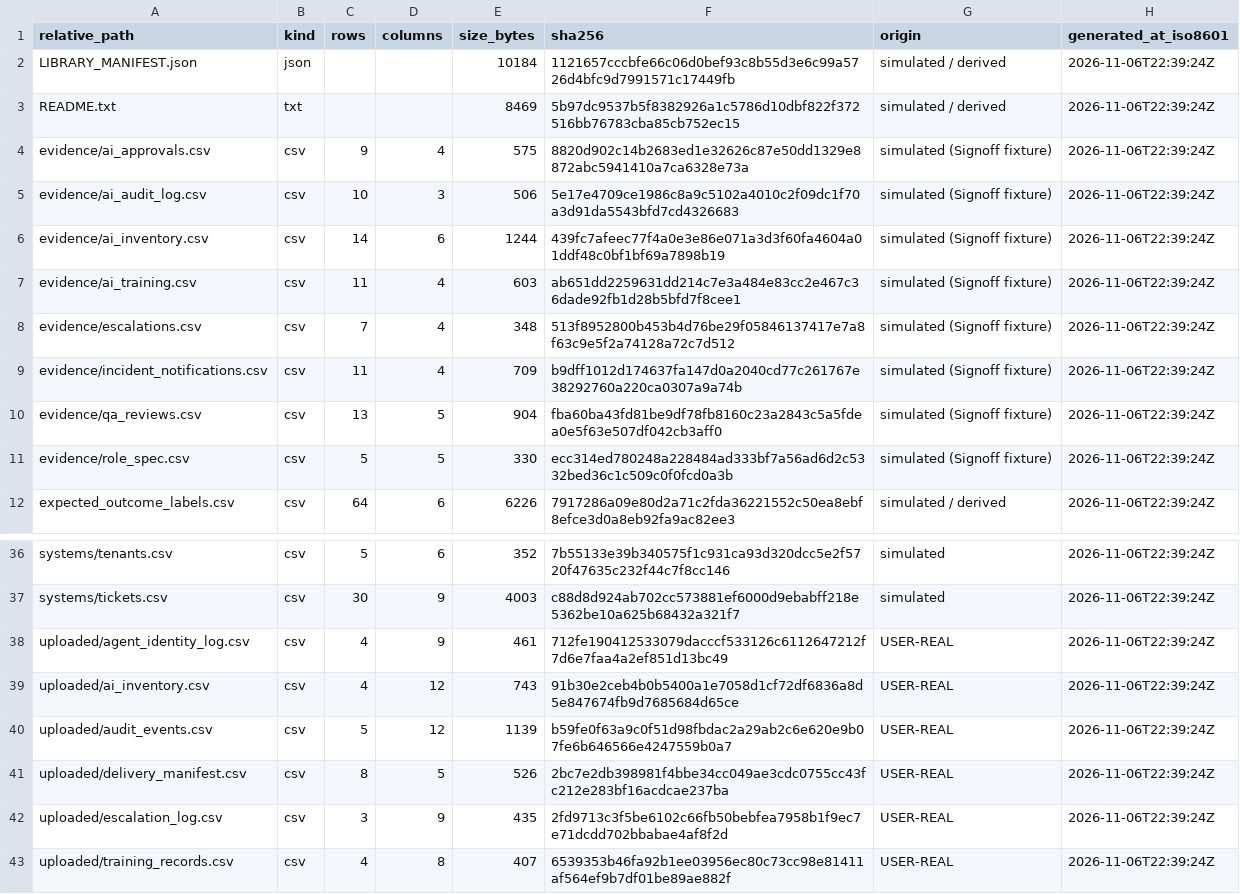
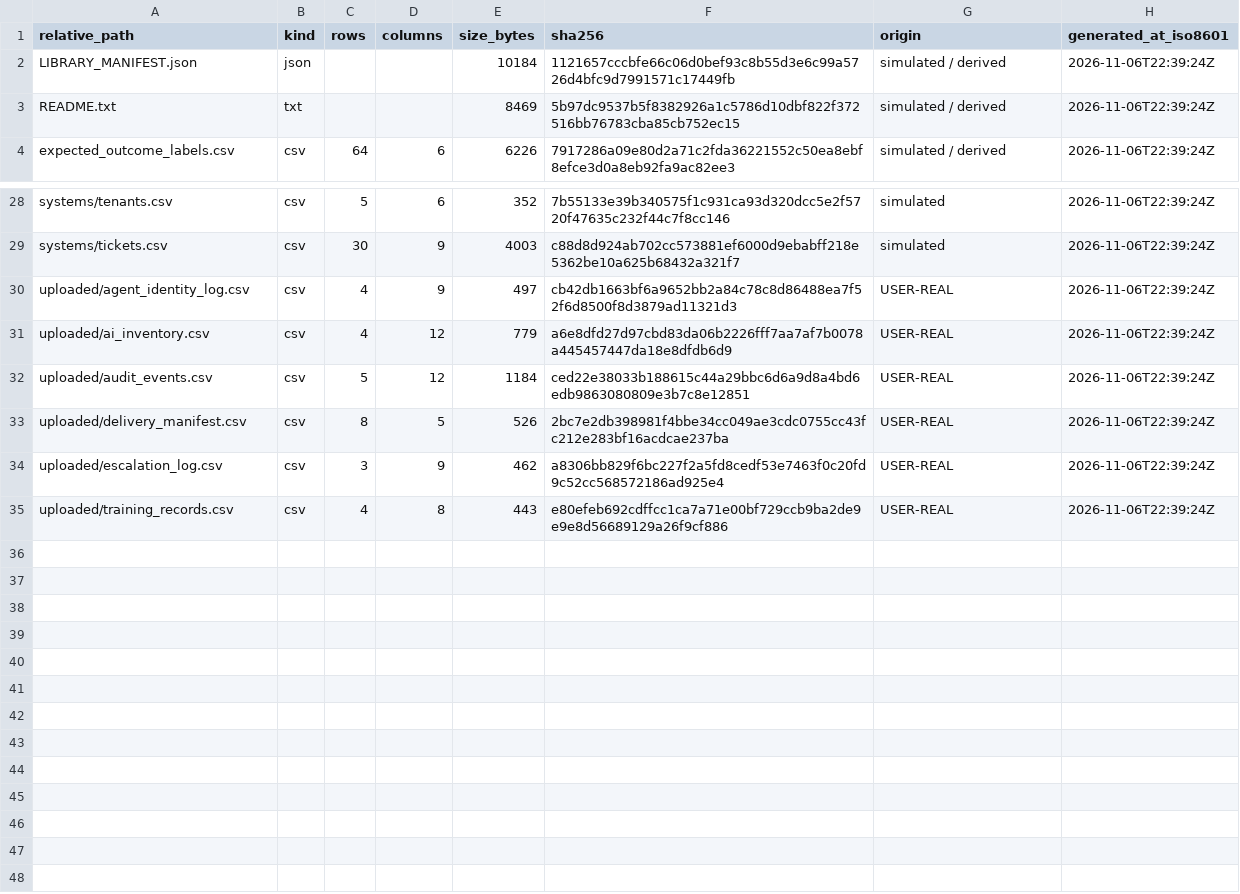
Before and after one commit to Hatemshalaby15071979/createlee, a CSV file: Createlee_platform/Createlee/system_library/INDEX.csv, drawn as a sheet; only a part is shown, gaps mark what is left out.

Commit message:
fix: address ledger findings (HI-09, HI-08, ME-05, ME-01..ME-04, ME-09, ME-16)
Security hardening and evidence-integrity remediation for CreateLee.

Security (HI-09)
- SECRET_KEY no longer ships a shared default. When CREATELEE_SECRET_KEY is
  unset/placeholder we generate a fresh random per-process key (ephemeral) and
  refuse to bind beyond loopback without a stable secret + bearer token.
- config.validate_runtime() fails closed before listening on a non-loopback host.
- Default bind is now 127.0.0.1 (was 0.0.0.0). Network exposure is an explicit
  opt-in requiring CREATELEE_BIND_HOST=0.0.0.0 + CREATELEE_SECRET_KEY +
  CREATELEE_AUTH_TOKEN (bearer token enforced on every route via before_request).

CSV formula injection (HI-08)
- New csv_safe module neutralises =,+,-,@,TAB,CR prefixes on every exported cell;
  wired into evidence/handoff/library writers. Adds tests/test_csv_safe.py.

Web enrichment off by default (ME-05)
- WEB_ENRICH now defaults to 0 (no outbound DuckDuckGo/Crossref/page fetches)
  unless the operator explicitly opts in.

Evidence integrity (ME-01..ME-03, ME-09, ME-16)
- Regenerate INDEX.csv manifests with correct hashes; drop duplicate Document
  IDs and byte-identical duplicate artefacts (root library_build_report pdf was a
  byte-identical copy of the one under Createlee_system_library/).
- Remove empty root INDEX.csv; add tools/ (check_duplicates, regenerate_index,
  verify_manifests) + tests for document identity and offline evidence.

CI (ME-04)
- Pin GitHub Actions to commit SHAs; add a platform test job (Python 3.12
  matching environment.yml) running security_checks.py, pytest and selftest.py.

```diff
--- a/Createlee_platform/Createlee/system_library/INDEX.csv
+++ b/Createlee_platform/Createlee/system_library/INDEX.csv
@@ -3,10 +3,2 @@ LIBRARY_MANIFEST.json,json,,,10184,1121657cccbfe66c06d0bef93c8b55d3e6c99a5726d4b
 README.txt,txt,,,8469,5b97dc9537b5f8382926a1c5786d10dbf822f372516bb76783cba85cb752ec15,simulated / derived,2026-11-06T22:39:24Z
-evidence/ai_approvals.csv,csv,9,4,575,8820d902c14b2683ed1e32626c87e50dd1329e8872abc5941410a7ca6328e73a,simulated (Signoff fixture),2026-11-06T22:39:24Z
-evidence/ai_audit_log.csv,csv,10,3,506,5e17e4709ce1986c8a9c5102a4010c2f09dc1f70a3d91da5543bfd7cd4326683,simulated (Signoff fixture),2026-11-06T22:39:24Z
-evidence/ai_inventory.csv,csv,14,6,1244,439fc7afeec77f4a0e3e86e071a3d3f60fa4604a01ddf48c0bf1bf69a7898b19,simulated (Signoff fixture),2026-11-06T22:39:24Z
-evidence/ai_training.csv,csv,11,4,603,ab651dd2259631dd214c7e3a484e83cc2e467c36dade92fb1d28b5bfd7f8cee1,simulated (Signoff fixture),2026-11-06T22:39:24Z
-evidence/escalations.csv,csv,7,4,348,513f8952800b453b4d76be29f05846137417e7a8f63c9e5f2a74128a72c7d512,simulated (Signoff fixture),2026-11-06T22:39:24Z
-evidence/incident_notifications.csv,csv,11,4,709,b9dff1012d174637fa147d0a2040cd77c261767e38292760a220ca0307a9a74b,simulated (Signoff fixture),2026-11-06T22:39:24Z
-evidence/qa_reviews.csv,csv,13,5,904,fba60ba43fd81be9df78fb8160c23a2843c5a5fdea0e5f63e507df042cb3aff0,simulated (Signoff fixture),2026-11-06T22:39:24Z
-evidence/role_spec.csv,csv,5,5,330,ecc314ed780248a228484ad333bf7a56ad6d2c5332bed36c1c509c0f0fcd0a3b,simulated (Signoff fixture),2026-11-06T22:39:24Z
 expected_outcome_labels.csv,csv,64,6,6226,7917286a09e80d2a71c2fda36221552c50ea8ebf8efce3d0a8eb92fa9ac82ee3,simulated / derived,2026-11-06T22:39:24Z
@@ -37,7 +29,7 @@ systems/tenants.csv,csv,5,6,352,7b55133e39b340575f1c931ca93d320dcc5e2f5720f47635
 systems/tickets.csv,csv,30,9,4003,c88d8d924ab702cc573881ef6000d9ebabff218e5362be10a625b68432a321f7,simulated,2026-11-06T22:39:24Z
-uploaded/agent_identity_log.csv,csv,4,9,461,712fe190412533079dacccf533126c6112647212f7d6e7faa4a2ef851d13bc49,USER-REAL,2026-11-06T22:39:24Z
-uploaded/ai_inventory.csv,csv,4,12,743,91b30e2ceb4b0b5400a1e7058d1cf72df6836a8d5e847674fb9d7685684d65ce,USER-REAL,2026-11-06T22:39:24Z
-uploaded/audit_events.csv,csv,5,12,1139,b59fe0f63a9c0f51d98fbdac2a29ab2c6e620e9b07fe6b646566e4247559b0a7,USER-REAL,2026-11-06T22:39:24Z
+uploaded/agent_identity_log.csv,csv,4,9,497,cb42db1663bf6a9652bb2a84c78c8d86488ea7f52f6d8500f8d3879ad11321d3,USER-REAL,2026-11-06T22:39:24Z
+uploaded/ai_inventory.csv,csv,4,12,779,a6e8dfd27d97cbd83da06b2226fff7aa7af7b0078a445457447da18e8dfdb6d9,USER-REAL,2026-11-06T22:39:24Z
+uploaded/audit_events.csv,csv,5,12,1184,ced22e38033b188615c44a29bbc6d6a9d8a4bd6edb9863080809e3b7c8e12851,USER-REAL,2026-11-06T22:39:24Z
 uploaded/delivery_manifest.csv,csv,8,5,526,2bc7e2db398981f4bbe34cc049ae3cdc0755cc43fc212e283bf16acdcae237ba,USER-REAL,2026-11-06T22:39:24Z
-uploaded/escalation_log.csv,csv,3,9,435,2fd9713c3f5be6102c66fb50bebfea7958b1f9ec7e71dcdd702bbabae4af8f2d,USER-REAL,2026-11-06T22:39:24Z
-uploaded/training_records.csv,csv,4,8,407,6539353b46fa92b1ee03956ec80c73cc98e81411af564ef9b7df01be89ae882f,USER-REAL,2026-11-06T22:39:24Z
+uploaded/escalation_log.csv,csv,3,9,462,a8306bb829f6bc227f2a5fd8cedf53e7463f0c20fd9c52cc568572186ad925e4,USER-REAL,2026-11-06T22:39:24Z
+uploaded/training_records.csv,csv,4,8,443,e80efeb692cdffcc1ca7a71e00bf729ccb9ba2de9e9e8d56689129a26f9cf886,USER-REAL,2026-11-06T22:39:24Z
```
Also changed, not shown: Createlee_platform/Createlee/evidence_pack/INDEX.csv, Createlee_platform/Createlee/handoff/INDEX.csv, 23 other files.
